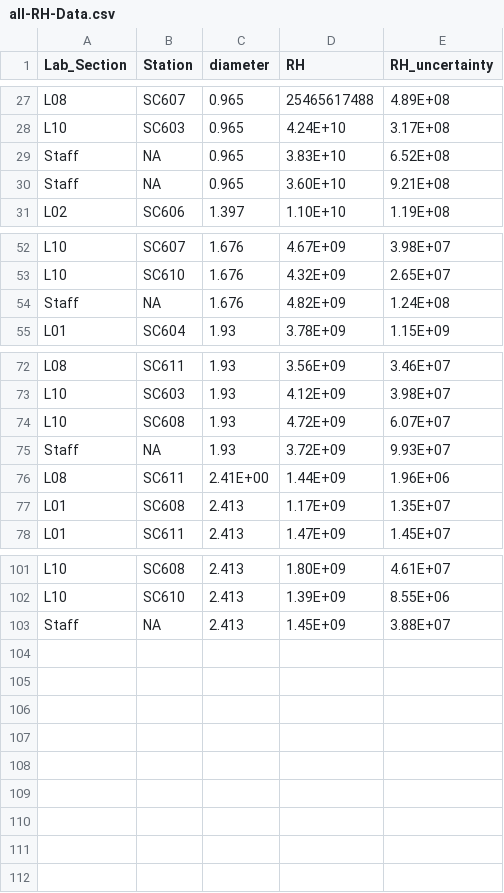
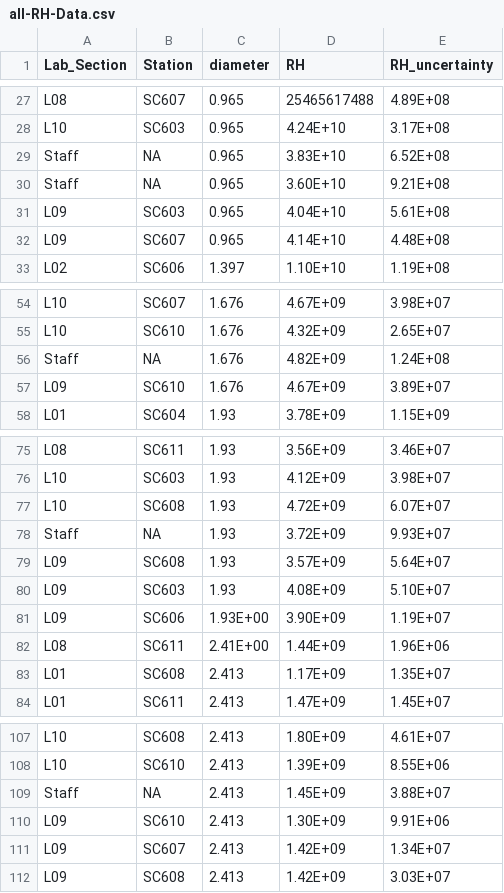
Before and after one commit to UBC-Okanagan-Physics-Labs/PHYS-121-Lab-5, a CSV file: all-RH-Data.csv, drawn as a sheet; only a part is shown, gaps mark what is left out; the diff names each change by its address in the sheet, - before the commit and + after, or states it on an @@ line.

```diff
--- a/all-RH-Data.csv
+++ b/all-RH-Data.csv
+row 31: L09 | SC603 | 0.965 | 4.04E+10 | 5.61E+08
+row 32: L09 | SC607 | 0.965 | 4.14E+10 | 4.48E+08
+row 57: L09 | SC610 | 1.676 | 4.67E+09 | 3.89E+07
+row 79: L09 | SC608 | 1.93 | 3.57E+09 | 5.64E+07
+row 80: L09 | SC603 | 1.93 | 4.08E+09 | 5.10E+07
+row 81: L09 | SC606 | 1.93E+00 | 3.90E+09 | 1.19E+07
+row 110: L09 | SC610 | 2.413 | 1.30E+09 | 9.91E+06
+row 111: L09 | SC607 | 2.413 | 1.42E+09 | 1.34E+07
+row 112: L09 | SC608 | 2.413 | 1.42E+09 | 3.03E+07
```
Also changed, not shown: 2 other files.
